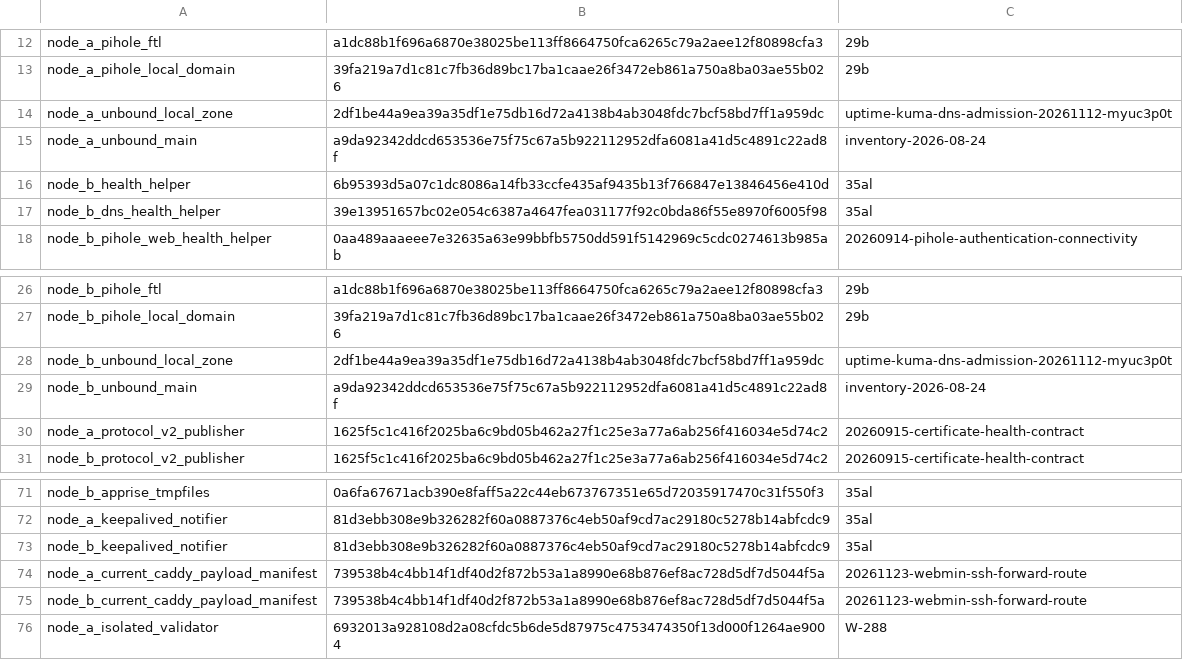
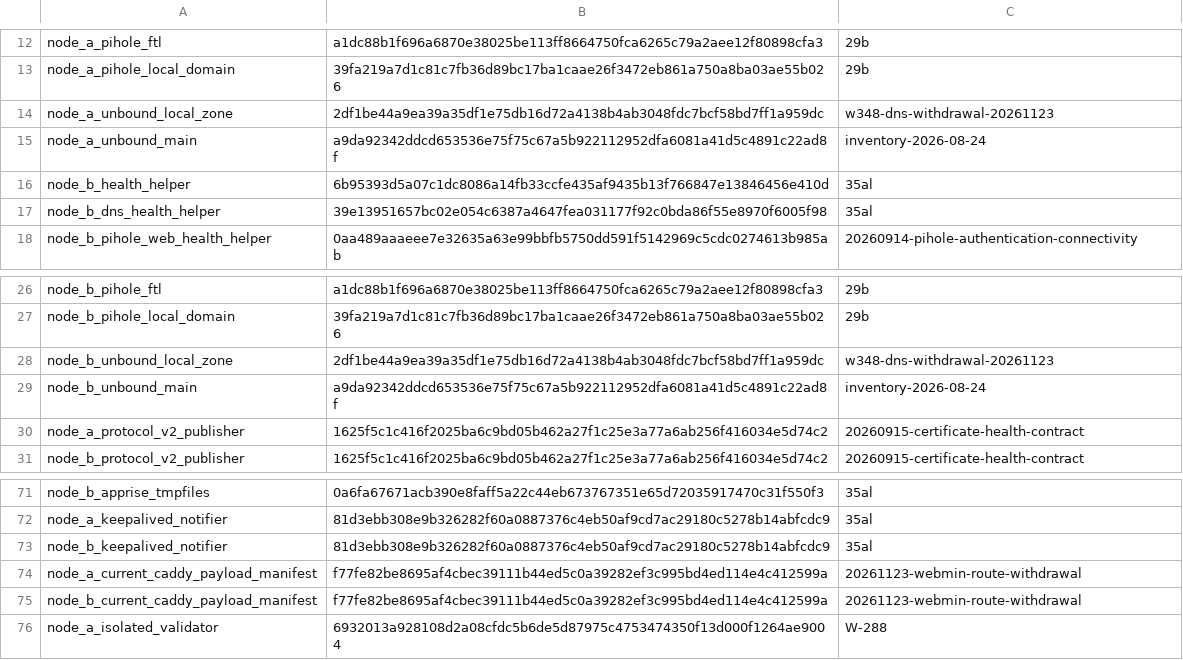
Before and after one commit to Racerx323/homelab-server-configs, a TSV file: Caddy/manifests/accepted-live-artifacts.tsv, drawn as a sheet; only a part is shown, gaps mark what is left out.

```diff
--- a/Caddy/manifests/accepted-live-artifacts.tsv
+++ b/Caddy/manifests/accepted-live-artifacts.tsv
@@ -13,3 +13,3 @@ node_a_pihole_ftl	a1dc88b1f696a6870e38025be113ff8664750fca6265c79a2aee12f80898cf
 node_a_pihole_local_domain	39fa219a7d1c81c7fb36d89bc17ba1caae26f3472eb861a750a8ba03ae55b026	29b
-node_a_unbound_local_zone	2df1be44a9ea39a35df1e75db16d72a4138b4ab3048fdc7bcf58bd7ff1a959dc	uptime-kuma-dns-admission-20261112-myuc3p0t
+node_a_unbound_local_zone	2df1be44a9ea39a35df1e75db16d72a4138b4ab3048fdc7bcf58bd7ff1a959dc	w348-dns-withdrawal-20261123
 node_a_unbound_main	a9da92342ddcd653536e75f75c67a5b922112952dfa6081a41d5c4891c22ad8f	inventory-2026-08-24
@@ -27,3 +27,3 @@ node_b_pihole_ftl	a1dc88b1f696a6870e38025be113ff8664750fca6265c79a2aee12f80898cf
 node_b_pihole_local_domain	39fa219a7d1c81c7fb36d89bc17ba1caae26f3472eb861a750a8ba03ae55b026	29b
-node_b_unbound_local_zone	2df1be44a9ea39a35df1e75db16d72a4138b4ab3048fdc7bcf58bd7ff1a959dc	uptime-kuma-dns-admission-20261112-myuc3p0t
+node_b_unbound_local_zone	2df1be44a9ea39a35df1e75db16d72a4138b4ab3048fdc7bcf58bd7ff1a959dc	w348-dns-withdrawal-20261123
 node_b_unbound_main	a9da92342ddcd653536e75f75c67a5b922112952dfa6081a41d5c4891c22ad8f	inventory-2026-08-24
@@ -73,4 +73,4 @@ node_a_keepalived_notifier	81d3ebb308e9b326282f60a0887376c4eb50af9cd7ac29180c527
 node_b_keepalived_notifier	81d3ebb308e9b326282f60a0887376c4eb50af9cd7ac29180c5278b14abfcdc9	35al
-node_a_current_caddy_payload_manifest	739538b4c4bb14f1df40d2f872b53a1a8990e68b876ef8ac728d5df7d5044f5a	20261123-webmin-ssh-forward-route
-node_b_current_caddy_payload_manifest	739538b4c4bb14f1df40d2f872b53a1a8990e68b876ef8ac728d5df7d5044f5a	20261123-webmin-ssh-forward-route
+node_a_current_caddy_payload_manifest	f77fe82be8695af4cbec39111b44ed5c0a39282ef3c995bd4ed114e4c412599a	20261123-webmin-route-withdrawal
+node_b_current_caddy_payload_manifest	f77fe82be8695af4cbec39111b44ed5c0a39282ef3c995bd4ed114e4c412599a	20261123-webmin-route-withdrawal
 node_a_isolated_validator	6932013a928108d2a08cfdc5b6de5d87975c4753474350f13d000f1264ae9004	W-288
```
Also changed, not shown: Caddy/manifests/caddy-release-source.tsv, Caddy/manifests/certificate-release-inputs.tsv, 15 other files.
